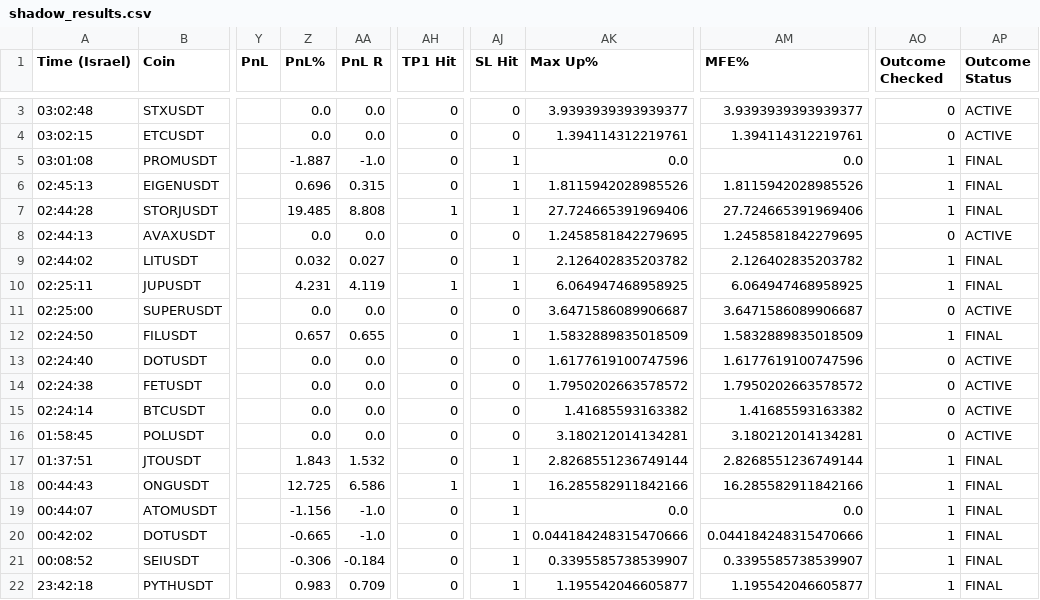
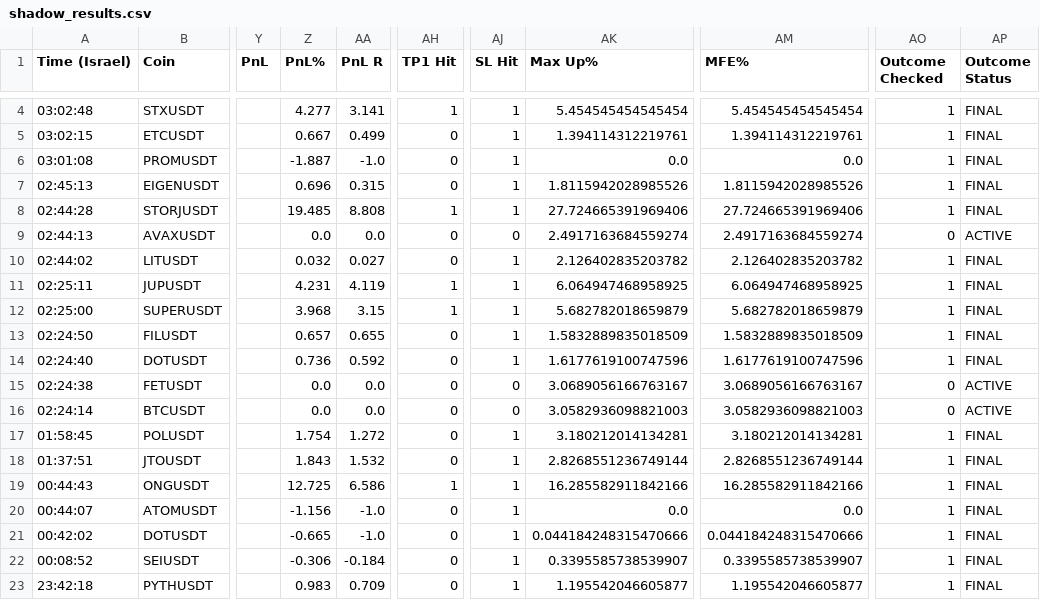
Before and after one commit to rank1984/crypto-bot, a CSV file: shadow_results.csv, drawn as a sheet; only a part is shown, gaps mark what is left out; addresses are those after the commit; the diff covers the shown part only; the diff names each change by its address in the sheet, - before the commit and + after, or states it on an @@ line.

```diff
--- a/shadow_results.csv
+++ b/shadow_results.csv
-Z4 (PnL%): 0.0
+Z4 (PnL%): 4.277
-AA4 (PnL R): 0.0
+AA4 (PnL R): 3.141
-AH4 (TP1 Hit): 0
+AH4 (TP1 Hit): 1
-AJ4:AJ5 (SL Hit): 0
+AJ4:AJ5 (SL Hit): 1
-AK4 (Max Up%): 3.9393939393939377
+AK4 (Max Up%): 5.454545454545454
-AM4 (MFE%): 3.9393939393939377
+AM4 (MFE%): 5.454545454545454
-AO4:AO5 (Outcome Checked): 0
+AO4:AO5 (Outcome Checked): 1
-AP4:AP5 (Outcome Status): ACTIVE
+AP4:AP5 (Outcome Status): FINAL
-Z5 (PnL%): 0.0
+Z5 (PnL%): 0.667
-AA5 (PnL R): 0.0
+AA5 (PnL R): 0.499
-AK9 (Max Up%): 1.2458581842279695
+AK9 (Max Up%): 2.4917163684559274
-AM9 (MFE%): 1.2458581842279695
+AM9 (MFE%): 2.4917163684559274
-Z12 (PnL%): 0.0
+Z12 (PnL%): 3.968
-AA12 (PnL R): 0.0
+AA12 (PnL R): 3.15
-AH12 (TP1 Hit): 0
+AH12 (TP1 Hit): 1
-AJ12 (SL Hit): 0
+AJ12 (SL Hit): 1
-AK12 (Max Up%): 3.6471586089906687
+AK12 (Max Up%): 5.682782018659879
-AM12 (MFE%): 3.6471586089906687
+AM12 (MFE%): 5.682782018659879
-AO12 (Outcome Checked): 0
+AO12 (Outcome Checked): 1
-AP12 (Outcome Status): ACTIVE
+AP12 (Outcome Status): FINAL
-Z14 (PnL%): 0.0
+Z14 (PnL%): 0.736
-AA14 (PnL R): 0.0
+AA14 (PnL R): 0.592
-AJ14 (SL Hit): 0
+AJ14 (SL Hit): 1
-AO14 (Outcome Checked): 0
+AO14 (Outcome Checked): 1
-AP14 (Outcome Status): ACTIVE
+AP14 (Outcome Status): FINAL
-AK15 (Max Up%): 1.7950202663578572
+AK15 (Max Up%): 3.0689056166763167
-AM15 (MFE%): 1.7950202663578572
+AM15 (MFE%): 3.0689056166763167
-AK16 (Max Up%): 1.41685593163382
+AK16 (Max Up%): 3.0582936098821003
-AM16 (MFE%): 1.41685593163382
+AM16 (MFE%): 3.0582936098821003
-Z17 (PnL%): 0.0
+Z17 (PnL%): 1.754
-AA17 (PnL R): 0.0
+AA17 (PnL R): 1.272
-AJ17 (SL Hit): 0
+AJ17 (SL Hit): 1
-AO17 (Outcome Checked): 0
+AO17 (Outcome Checked): 1
-AP17 (Outcome Status): ACTIVE
+AP17 (Outcome Status): FINAL
```
Also changed, not shown: 1 added row and 5 edited cells elsewhere in this file, 1 other file.
